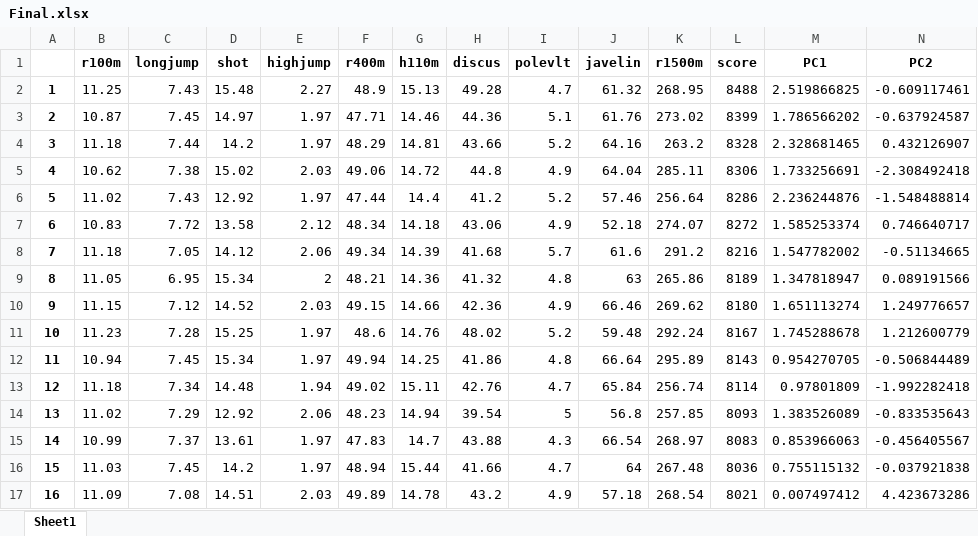
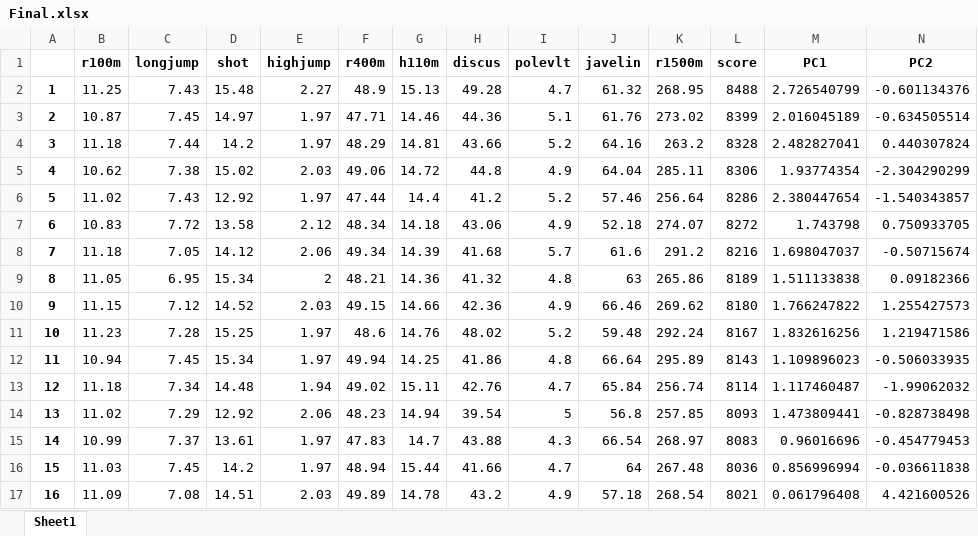
Before and after one commit to nerealegui/Python-Data-Analysis, an Excel workbook: ml_scripts/Final.xlsx, sheet Sheet1, drawn as a sheet; only a part is shown; values as stored, in another font and other column widths than the file's, no borders; the diff covers the shown part only; the diff names each change by its address in the sheet, - before the commit and + after, or states it on an @@ line.

```diff
--- a/ml_scripts/Final.xlsx (sheet Sheet1)
+++ b/ml_scripts/Final.xlsx (sheet Sheet1)
-M2 (PC1): 2.519866825
+M2 (PC1): 2.726540799
-N2 (PC2): -0.609117461
+N2 (PC2): -0.601134376
-M3 (PC1): 1.786566202
+M3 (PC1): 2.016045189
-N3 (PC2): -0.637924587
+N3 (PC2): -0.634505514
-M4 (PC1): 2.328681465
+M4 (PC1): 2.482827041
-N4 (PC2): 0.432126907
+N4 (PC2): 0.440307824
-M5 (PC1): 1.733256691
+M5 (PC1): 1.93774354
-N5 (PC2): -2.308492418
+N5 (PC2): -2.304290299
-M6 (PC1): 2.236244876
+M6 (PC1): 2.380447654
-N6 (PC2): -1.548488814
+N6 (PC2): -1.540343857
-M7 (PC1): 1.585253374
+M7 (PC1): 1.743798
-N7 (PC2): 0.746640717
+N7 (PC2): 0.750933705
-M8 (PC1): 1.547782002
+M8 (PC1): 1.698047037
-N8 (PC2): -0.51134665
+N8 (PC2): -0.50715674
-M9 (PC1): 1.347818947
+M9 (PC1): 1.511133838
-N9 (PC2): 0.089191566
+N9 (PC2): 0.09182366
-M10 (PC1): 1.651113274
+M10 (PC1): 1.766247822
-N10 (PC2): 1.249776657
+N10 (PC2): 1.255427573
-M11 (PC1): 1.745288678
+M11 (PC1): 1.832616256
-N11 (PC2): 1.212600779
+N11 (PC2): 1.219471586
-M12 (PC1): 0.954270705
+M12 (PC1): 1.109896023
-N12 (PC2): -0.506844489
+N12 (PC2): -0.506033935
-M13 (PC1): 0.97801809
+M13 (PC1): 1.117460487
-N13 (PC2): -1.992282418
+N13 (PC2): -1.99062032
-M14 (PC1): 1.383526089
+M14 (PC1): 1.473809441
-N14 (PC2): -0.833535643
+N14 (PC2): -0.828738498
-M15 (PC1): 0.853966063
+M15 (PC1): 0.96016696
-N15 (PC2): -0.456405567
+N15 (PC2): -0.454779453
-M16 (PC1): 0.755115132
+M16 (PC1): 0.856996994
-N16 (PC2): -0.037921838
+N16 (PC2): -0.036611838
-M17 (PC1): 0.007497412
+M17 (PC1): 0.061796408
-N17 (PC2): 4.423673286
+N17 (PC2): 4.421600526
```
Also changed, not shown: 36 edited cells elsewhere in this sheet, 3 other files.
